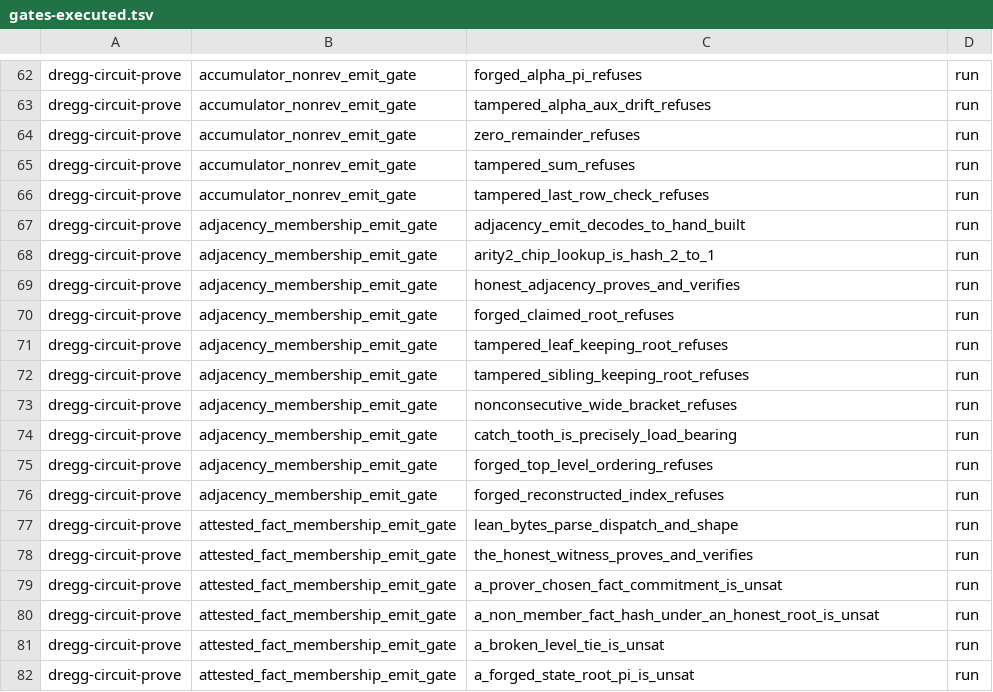
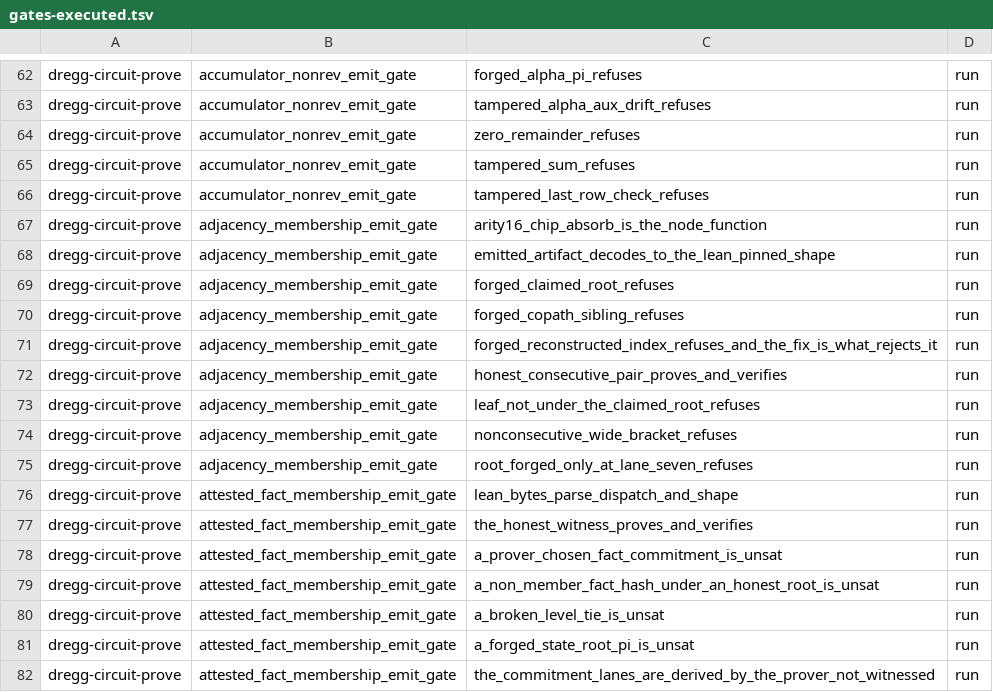
Before and after one commit to SolGi4nni/dregg, a TSV file: scripts/gates-executed.tsv, drawn as a sheet; only a part is shown, gaps mark what is left out; the shorter side is filled out with more unchanged rows.

```diff
--- a/scripts/gates-executed.tsv
+++ b/scripts/gates-executed.tsv
@@ -66,12 +66,11 @@ dregg-circuit-prove	accumulator_nonrev_emit_gate	tampered_sum_refuses	run
 dregg-circuit-prove	accumulator_nonrev_emit_gate	tampered_last_row_check_refuses	run
-dregg-circuit-prove	adjacency_membership_emit_gate	adjacency_emit_decodes_to_hand_built	run
-dregg-circuit-prove	adjacency_membership_emit_gate	arity2_chip_lookup_is_hash_2_to_1	run
-dregg-circuit-prove	adjacency_membership_emit_gate	honest_adjacency_proves_and_verifies	run
+dregg-circuit-prove	adjacency_membership_emit_gate	arity16_chip_absorb_is_the_node_function	run
+dregg-circuit-prove	adjacency_membership_emit_gate	emitted_artifact_decodes_to_the_lean_pinned_shape	run
 dregg-circuit-prove	adjacency_membership_emit_gate	forged_claimed_root_refuses	run
-dregg-circuit-prove	adjacency_membership_emit_gate	tampered_leaf_keeping_root_refuses	run
-dregg-circuit-prove	adjacency_membership_emit_gate	tampered_sibling_keeping_root_refuses	run
+dregg-circuit-prove	adjacency_membership_emit_gate	forged_copath_sibling_refuses	run
+dregg-circuit-prove	adjacency_membership_emit_gate	forged_reconstructed_index_refuses_and_the_fix_is_what_rejects_it	run
+dregg-circuit-prove	adjacency_membership_emit_gate	honest_consecutive_pair_proves_and_verifies	run
+dregg-circuit-prove	adjacency_membership_emit_gate	leaf_not_under_the_claimed_root_refuses	run
 dregg-circuit-prove	adjacency_membership_emit_gate	nonconsecutive_wide_bracket_refuses	run
-dregg-circuit-prove	adjacency_membership_emit_gate	catch_tooth_is_precisely_load_bearing	run
-dregg-circuit-prove	adjacency_membership_emit_gate	forged_top_level_ordering_refuses	run
-dregg-circuit-prove	adjacency_membership_emit_gate	forged_reconstructed_index_refuses	run
+dregg-circuit-prove	adjacency_membership_emit_gate	root_forged_only_at_lane_seven_refuses	run
 dregg-circuit-prove	attested_fact_membership_emit_gate	lean_bytes_parse_dispatch_and_shape	run
```
Also changed, not shown: 4 other files.
